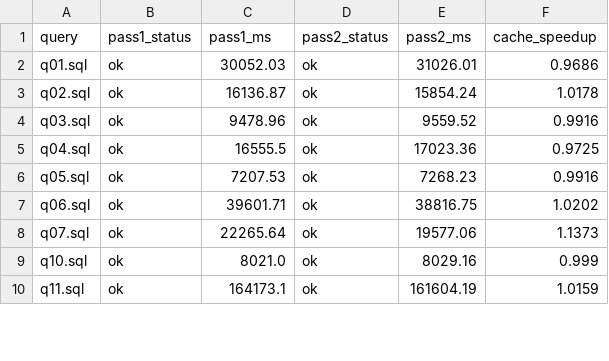
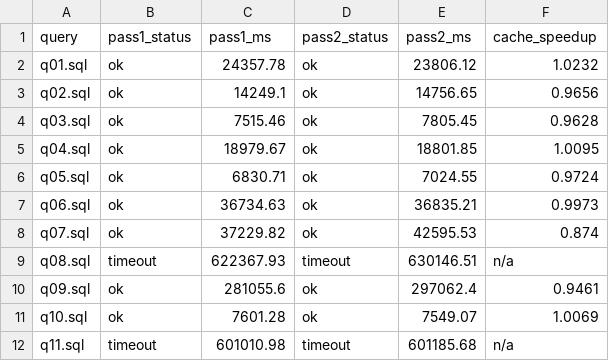
Before and after one commit to Yugverma17/Custom-Benchmark, a CSV file: experiments/cache_speedup_sf10/results_Wprime.csv, drawn as a sheet; only a part is shown; the diff covers the shown part only.

Commit message:
Rerun cache speedup experiment with fresh, consistent per-query cold/warm timing
Cleared prior mixed-settings results and reran W and W' from scratch with
uniform 16GB memory / 600s timeout, confirming the interleaved cold-then-
warm-per-query methodology. CV(W') remains lower than CV(W) across two
independent runs. q08.sql times out consistently across both runs; q09/q11
show run-to-run instability (fail on one run, succeed on the other) —
pointing to unreliable execution plans in RedBench's synthetic queries.

```diff
--- a/experiments/cache_speedup_sf10/results_Wprime.csv
+++ b/experiments/cache_speedup_sf10/results_Wprime.csv
@@ -1,10 +1,12 @@
 query,pass1_status,pass1_ms,pass2_status,pass2_ms,cache_speedup
-q01.sql,ok,30052.03,ok,31026.01,0.9686
-q02.sql,ok,16136.87,ok,15854.24,1.0178
-q03.sql,ok,9478.96,ok,9559.52,0.9916
-q04.sql,ok,16555.5,ok,17023.36,0.9725
-q05.sql,ok,7207.53,ok,7268.23,0.9916
-q06.sql,ok,39601.71,ok,38816.75,1.0202
-q07.sql,ok,22265.64,ok,19577.06,1.1373
-q10.sql,ok,8021.0,ok,8029.16,0.999
-q11.sql,ok,164173.1,ok,161604.19,1.0159
+q01.sql,ok,24357.78,ok,23806.12,1.0232
+q02.sql,ok,14249.1,ok,14756.65,0.9656
+q03.sql,ok,7515.46,ok,7805.45,0.9628
+q04.sql,ok,18979.67,ok,18801.85,1.0095
+q05.sql,ok,6830.71,ok,7024.55,0.9724
+q06.sql,ok,36734.63,ok,36835.21,0.9973
+q07.sql,ok,37229.82,ok,42595.53,0.874
+q08.sql,timeout,622367.93,timeout,630146.51,n/a
+q09.sql,ok,281055.6,ok,297062.4,0.9461
+q10.sql,ok,7601.28,ok,7549.07,1.0069
+q11.sql,timeout,601010.98,timeout,601185.68,n/a
```
Also changed, not shown: 2 removed rows and 33 edited cells elsewhere in this file, experiments/cache_speedup_sf10/results_W.csv, experiments/cache_speedup_sf10/summary.csv, 1 other file.
